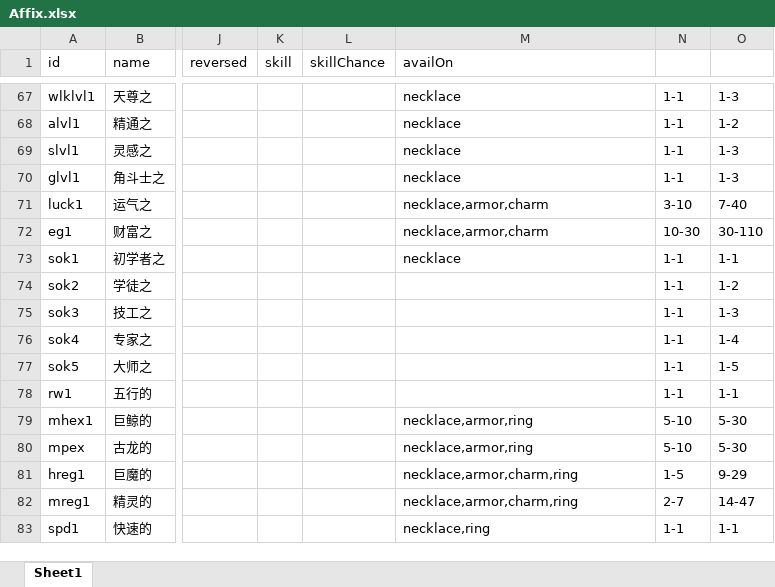
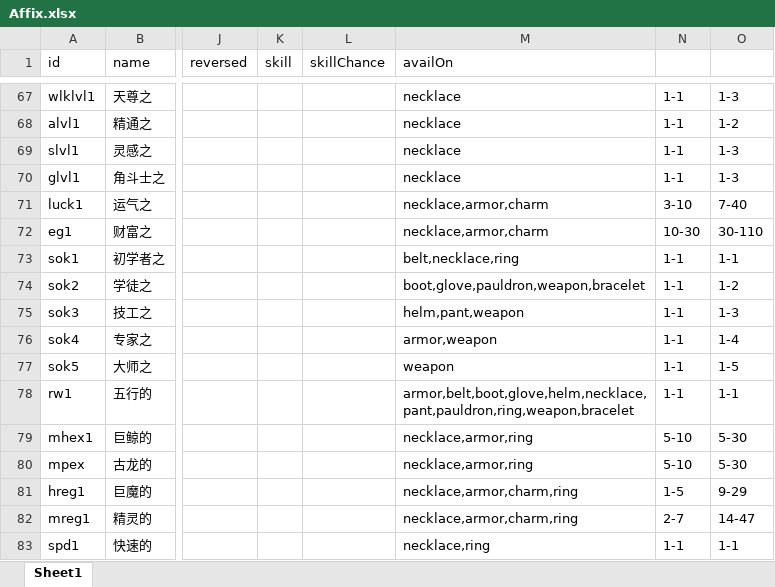
Before and after one commit to yatyricky/gvbasic-mir-remaster, an Excel workbook: configs/Affix.xlsx, sheet Sheet1, drawn as a sheet; only a part is shown, gaps mark what is left out; values as stored, in another font and other column widths than the file's, no borders; conditional formats not drawn; the diff names each change by its address in the sheet, - before the commit and + after, or states it on an @@ line.

```diff
--- a/configs/Affix.xlsx (sheet Sheet1)
+++ b/configs/Affix.xlsx (sheet Sheet1)
-M73 (availOn): necklace
+M73 (availOn): belt,necklace,ring
-M74 (availOn): (empty)
+M74 (availOn): boot,glove,pauldron,weapon,bracelet
-M75 (availOn): (empty)
+M75 (availOn): helm,pant,weapon
-M76 (availOn): (empty)
+M76 (availOn): armor,weapon
-M77 (availOn): (empty)
+M77 (availOn): weapon
-M78 (availOn): (empty)
+M78 (availOn): armor,belt,boot,glove,helm,necklace,pant,pauldron,ring,weapon,bracelet
```
Also changed, not shown: configs/Item.xlsx, configs/Stat.xlsx, 12 other files.
